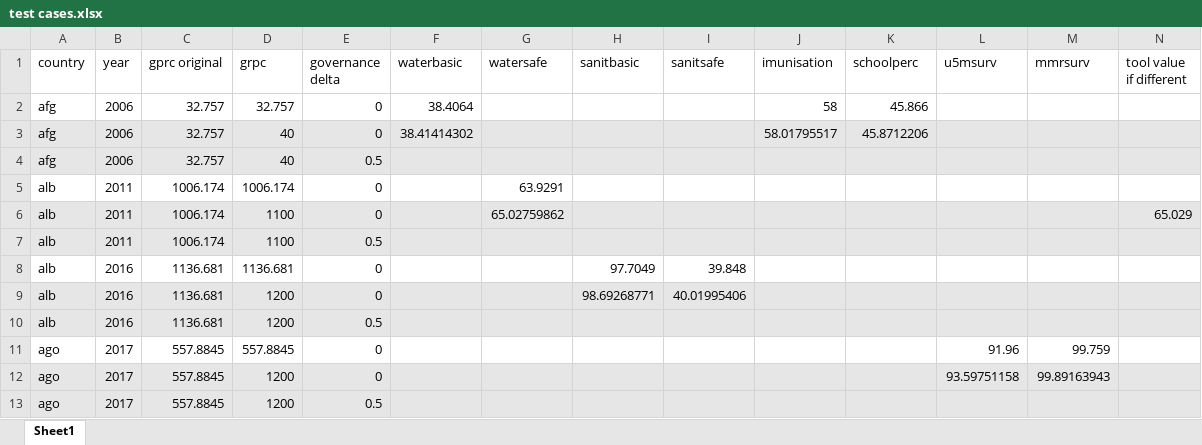
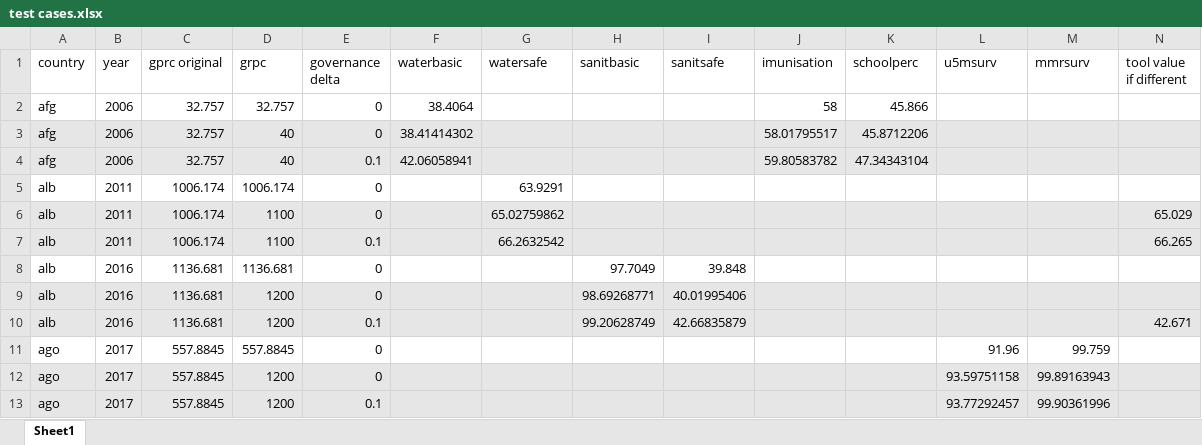
Before and after one commit to stuwilmur/GRADE-DOH, an Excel workbook: test cases.xlsx, sheet Sheet1, drawn as a sheet; values as stored, in another font and other column widths than the file's, no borders; the diff names each change by its address in the sheet, - before the commit and + after, or states it on an @@ line.

Commit message:
correct mmrsurv equation (sign)

```diff
--- a/test cases.xlsx (sheet Sheet1)
+++ b/test cases.xlsx (sheet Sheet1)
-E4 (governance delta): 0.5
+E4 (governance delta): 0.1
-F4 (waterbasic): (empty)
+F4 (waterbasic): 42.06058941
-J4 (imunisation): (empty)
+J4 (imunisation): 59.80583782
-K4 (schoolperc): (empty)
+K4 (schoolperc): 47.34343104
-E7 (governance delta): 0.5
+E7 (governance delta): 0.1
-G7 (watersafe): (empty)
+G7 (watersafe): 66.2632542
-N7 (tool value if different): (empty)
+N7 (tool value if different): 66.265
-E10 (governance delta): 0.5
+E10 (governance delta): 0.1
-H10 (sanitbasic): (empty)
+H10 (sanitbasic): 99.20628749
-I10 (sanitsafe): (empty)
+I10 (sanitsafe): 42.66835879
-N10 (tool value if different): (empty)
+N10 (tool value if different): 42.671
-E13 (governance delta): 0.5
+E13 (governance delta): 0.1
-L13 (u5msurv): (empty)
+L13 (u5msurv): 93.77292457
-M13 (mmrsurv): (empty)
+M13 (mmrsurv): 99.90361996
```
Also changed, not shown: 1 other file.
